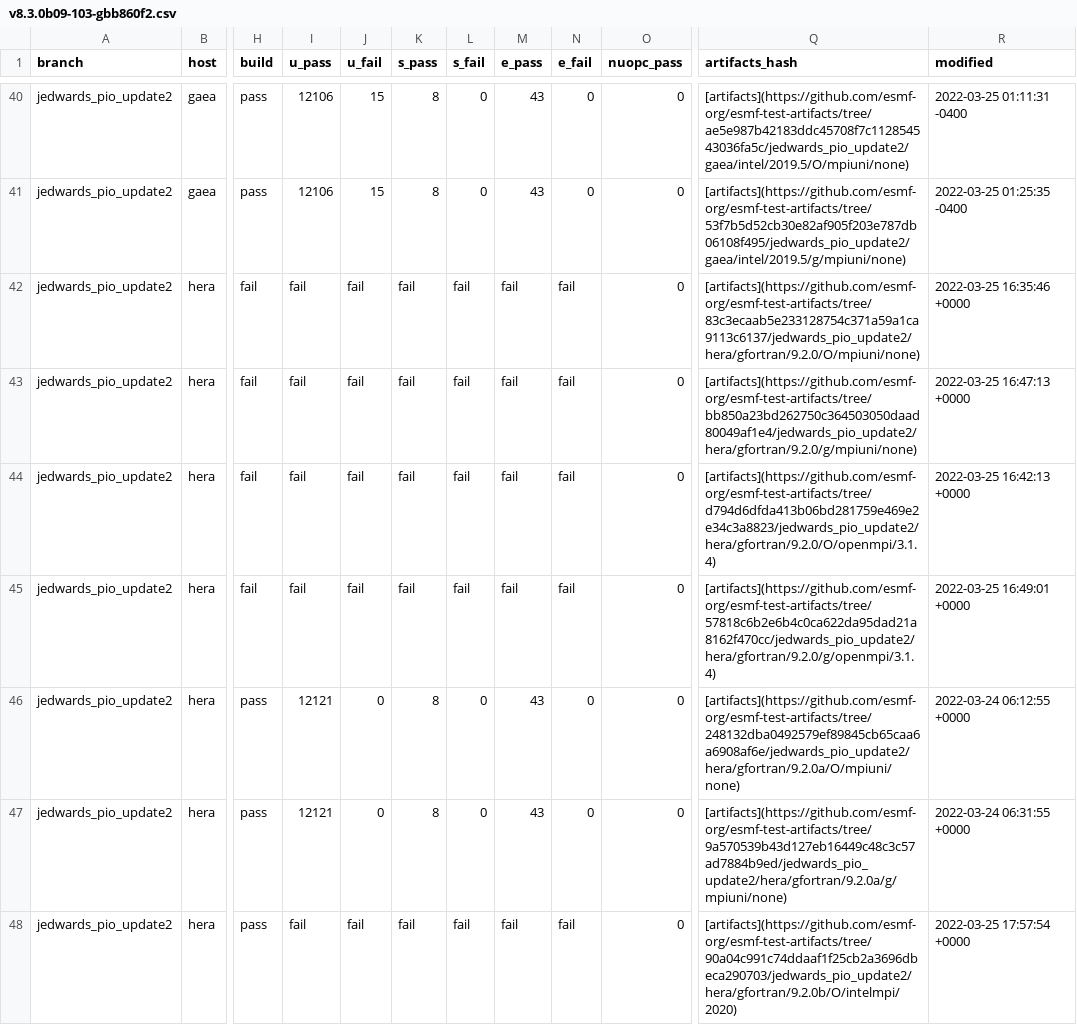
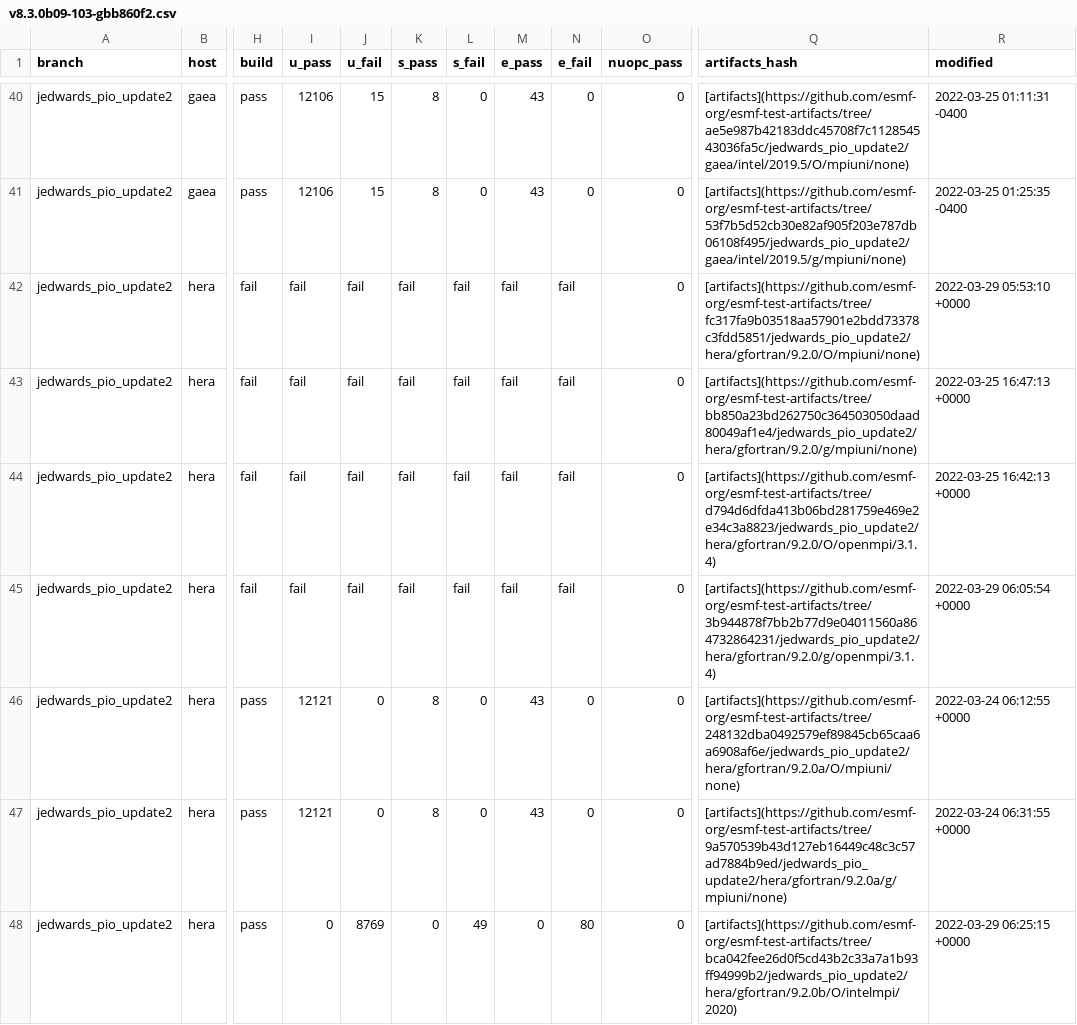
Before and after one commit to esmf-org/esmf-test-summary-2022-07, a CSV file: jedwards_pio_update2/v8.3.0b09-103-gbb860f2.csv, drawn as a sheet; only a part is shown, gaps mark what is left out; the diff covers the shown part only; the diff names each change by its address in the sheet, - before the commit and + after, or states it on an @@ line.

Commit message:
'updated summary for hash v8.3.0b09-103-gbb860f2 on jedwards/pio_update2'

```diff
--- a/jedwards_pio_update2/v8.3.0b09-103-gbb860f2.csv
+++ b/jedwards_pio_update2/v8.3.0b09-103-gbb860f2.csv
-Q42 (artifacts_hash): [artifacts](https://github.com/esmf-org/esmf-test-artifacts/tree/83c3ecaab5e233128754c371a59a1ca9113c6137/jedwards_pio_update2/hera/gfortran/9.2.0/O/mpiuni/none)
+Q42 (artifacts_hash): [artifacts](https://github.com/esmf-org/esmf-test-artifacts/tree/fc317fa9b03518aa57901e2bdd73378c3fdd5851/jedwards_pio_update2/hera/gfortran/9.2.0/O/mpiuni/none)
-R42 (modified): 2022-03-25 16:35:46 +0000
+R42 (modified): 2022-03-29 05:53:10 +0000
-Q45 (artifacts_hash): [artifacts](https://github.com/esmf-org/esmf-test-artifacts/tree/57818c6b2e6b4c0ca622da95dad21a8162f470cc/jedwards_pio_update2/hera/gfortran/9.2.0/g/openmpi/3.1.4)
+Q45 (artifacts_hash): [artifacts](https://github.com/esmf-org/esmf-test-artifacts/tree/3b944878f7bb2b77d9e04011560a864732864231/jedwards_pio_update2/hera/gfortran/9.2.0/g/openmpi/3.1.4)
-R45 (modified): 2022-03-25 16:49:01 +0000
+R45 (modified): 2022-03-29 06:05:54 +0000
-I48 (u_pass): fail
+I48 (u_pass): 0
-J48 (u_fail): fail
+J48 (u_fail): 8769
-K48 (s_pass): fail
+K48 (s_pass): 0
-L48 (s_fail): fail
+L48 (s_fail): 49
-M48 (e_pass): fail
+M48 (e_pass): 0
-N48 (e_fail): fail
+N48 (e_fail): 80
-Q48 (artifacts_hash): [artifacts](https://github.com/esmf-org/esmf-test-artifacts/tree/90a04c991c74ddaaf1f25cb2a3696dbeca290703/jedwards_pio_update2/hera/gfortran/9.2.0b/O/intelmpi/2020)
+Q48 (artifacts_hash): [artifacts](https://github.com/esmf-org/esmf-test-artifacts/tree/bca042fee26d0f5cd43b2c33a7a1b93ff94999b2/jedwards_pio_update2/hera/gfortran/9.2.0b/O/intelmpi/2020)
-R48 (modified): 2022-03-25 17:57:54 +0000
+R48 (modified): 2022-03-29 06:25:15 +0000
```
Also changed, not shown: 22 edited cells elsewhere in this file, 2 other files.
